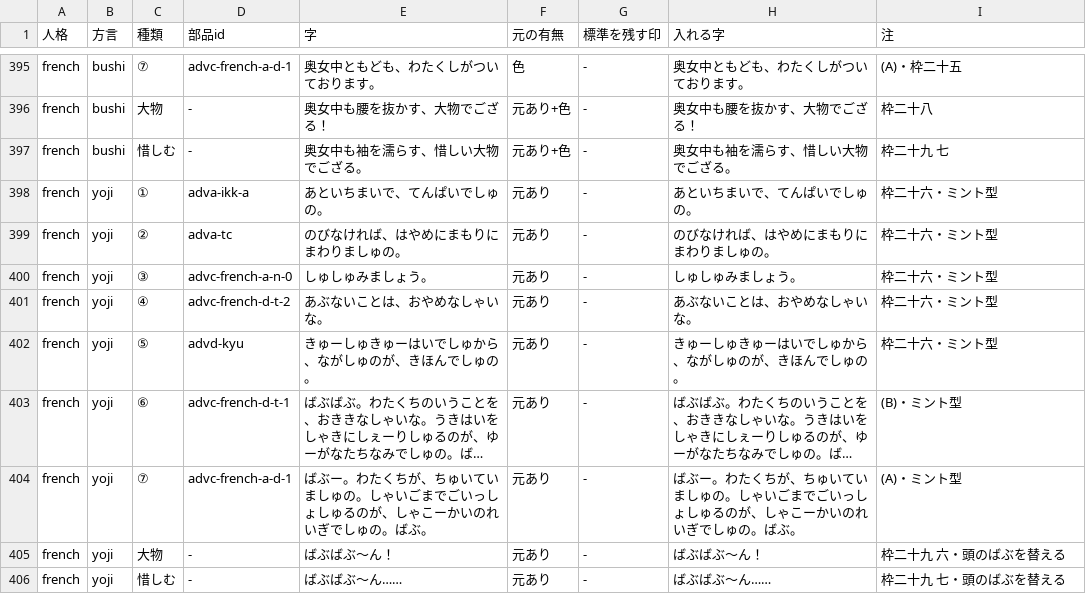
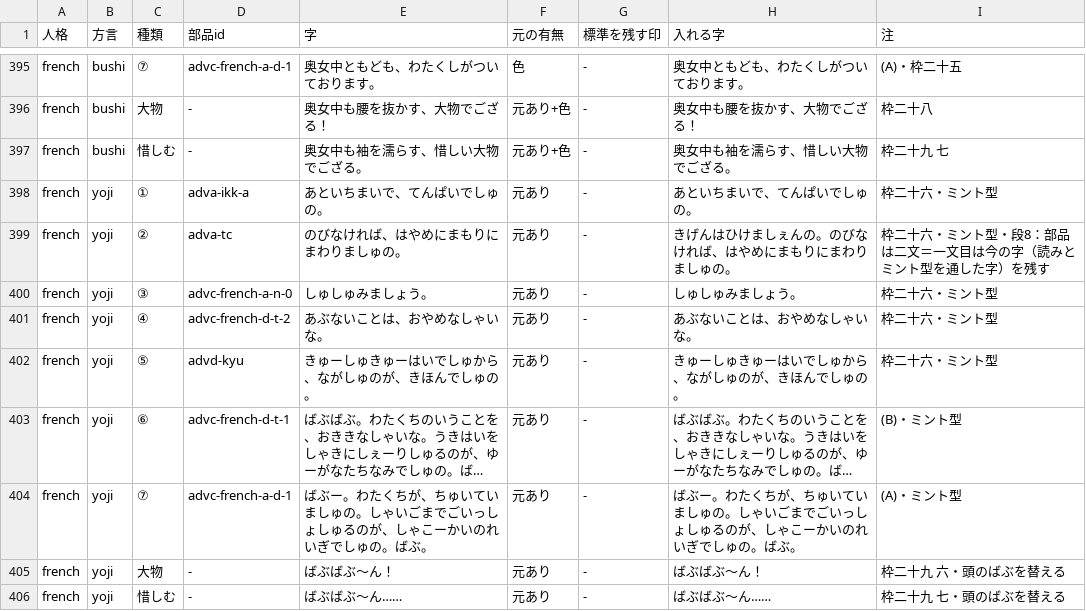
Before and after one commit to kfsr148-art/koushu-handan, a TSV file: reports/kuchou-441.tsv, drawn as a sheet; only a part is shown, gaps mark what is left out; long unchanged cells end in ….

```diff
--- a/reports/kuchou-441.tsv
+++ b/reports/kuchou-441.tsv
@@ -398,3 +398,3 @@ french	bushi	惜しむ	-	奥女中も袖を濡らす、惜しい大物でござ
 french	yoji	①	adva-ikk-a	あといちまいで、てんぱいでしゅの。	元あり	-	あといちまいで、てんぱいでしゅの。	枠二十六・ミント型
-french	yoji	②	adva-tc	のびなければ、はやめにまもりにまわりましゅの。	元あり	-	のびなければ、はやめにまもりにまわりましゅの。	枠二十六・ミント型
+french	yoji	②	adva-tc	のびなければ、はやめにまもりにまわりましゅの。	元あり	-	きげんはひけましぇんの。のびなければ、はやめにまもりにまわりましゅの。	枠二十六・ミント型・段8：部品は二文＝一文目は今の字（読みとミント型を通した字）を残す
 french	yoji	③	advc-french-a-n-0	しゅしゅみましょう。	元あり	-	しゅしゅみましょう。	枠二十六・ミント型
```
Also changed, not shown: 7 other files.
